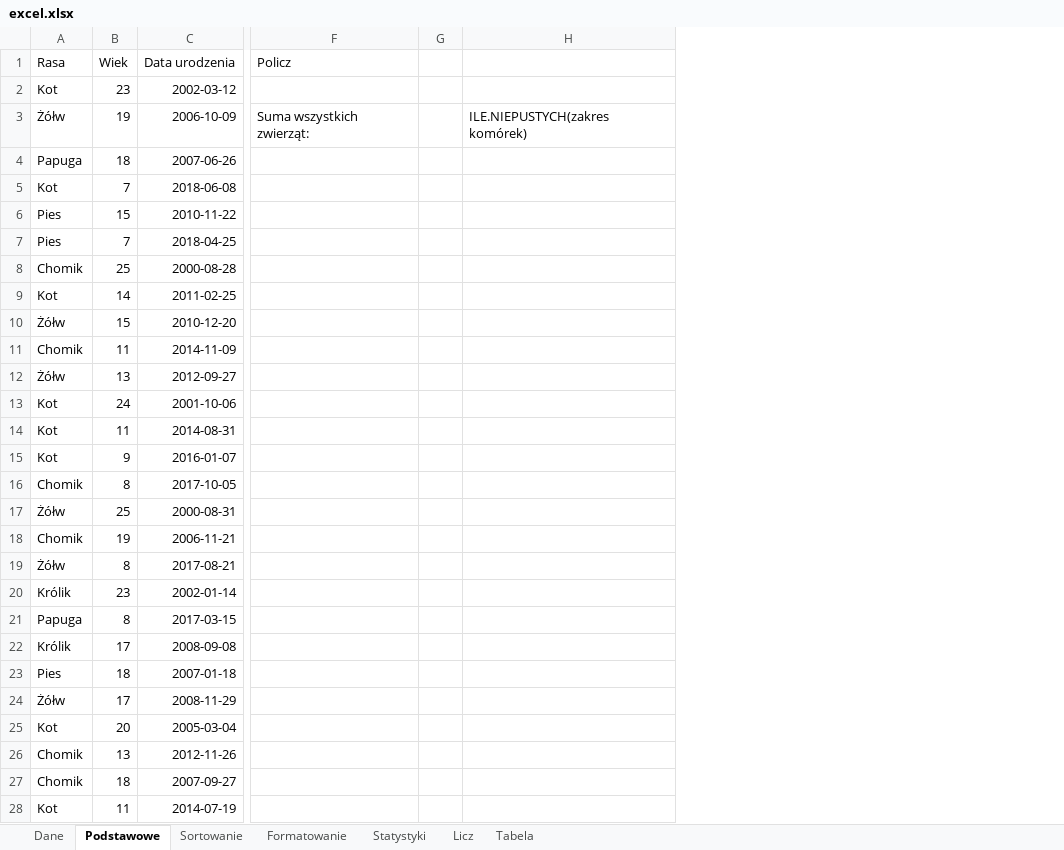
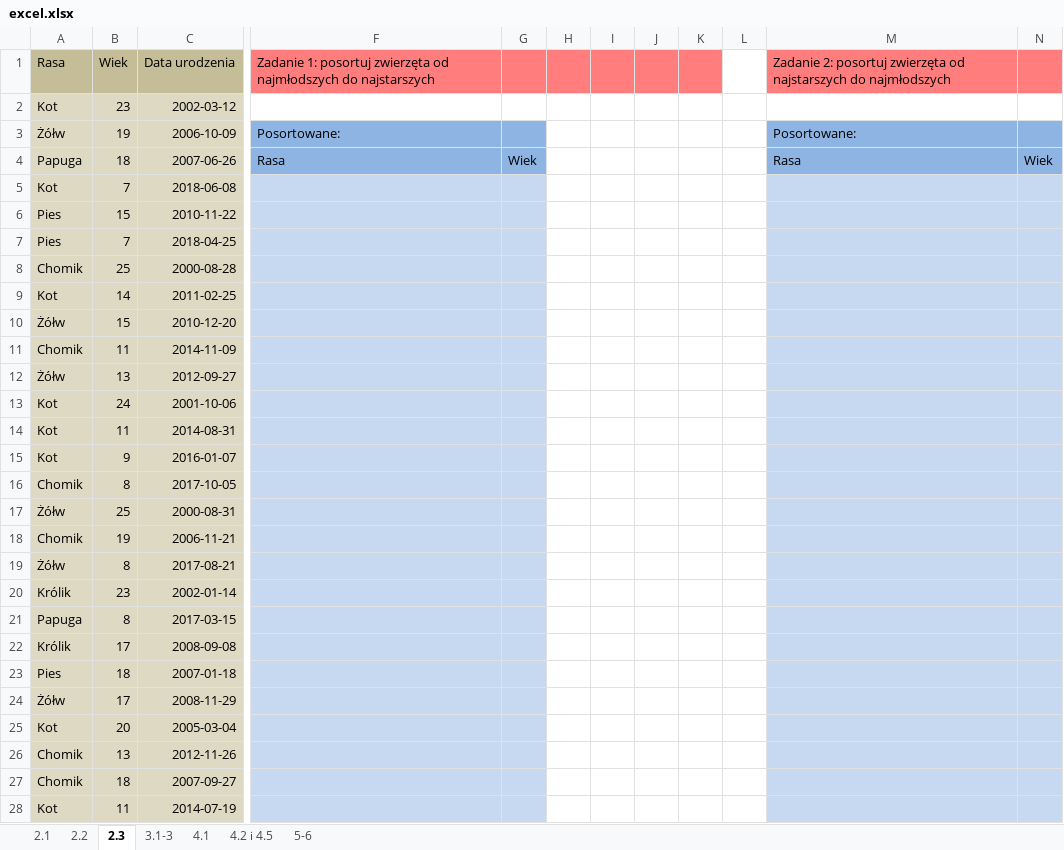
Before and after one commit to WAT-praktyki-2025/prezentacja_teamW, an Excel workbook: excel.xlsx, sheet 2.3, drawn as a sheet; only a part is shown, gaps mark what is left out; values as stored, in another font and other column widths than the file's, no borders; removed rows and columns are numbered as before the commit, all else as after; the diff covers the shown part only; the diff names each change by its address in the sheet, - before the commit and + after, or states it on an @@ line.

```diff
--- a/excel.xlsx (sheet 2.3)
+++ b/excel.xlsx (sheet 2.3)
-sheet tab: Dane
+sheet tab: 2.1
-sheet tab: Podstawowe
+sheet tab: 2.3
-sheet tab: Sortowanie
+sheet tab: 4.1
-sheet tab: Formatowanie
+sheet tab: 3.1-3
-sheet tab: Statystyki
+sheet tab: 4.2 i 4.5
-sheet tab: Licz
+sheet tab: 5-6
-sheet tab: Tabela
+sheet tab: 2.2
@@ sheet tab order changed: 2.1 | 2.2 | 2.3 | 3.1-3 | 4.1 | 4.2 i 4.5 | 5-6 @@
-column F, rows 1-3: Policz |  | Suma wszystkich zwierząt:
+column F, rows 1-4: Zadanie 1: posortuj zwierzęta od najmłodszych do najstarszych |  | Posortowane: | Rasa
+column G, row 4: Wiek
-column H, row 3: ILE.NIEPUSTYCH(zakres komórek)
+column I, empty
+column J, empty
+column K, empty
+column L, empty
+column M, rows 1-4: Zadanie 2: posortuj zwierzęta od najstarszych do najmłodszych |  | Posortowane: | Rasa
+column N, row 4: Wiek
-A1:C1 fill: none
+A1:C1 fill: #C4BD97
-H1 fill: none
+H1 fill: #FF7D7D
-A2:C28 fill: none
+A2:C28 fill: #DDD9C3
```
Also changed, not shown: cell formats elsewhere in this sheet, sheet 2.2, sheet 5-6, sheet 4.2 i 4.5, sheet 3.1-3, sheet 4.1, sheet 2.1.
